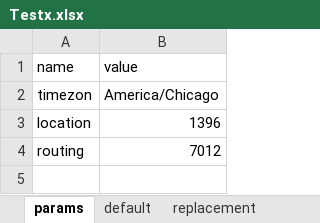
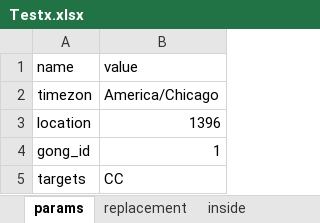
Before and after one commit to s66erge/entan-mkdocs, an Excel workbook: data/Testx.xlsx, sheet params, drawn as a sheet; values as stored, in another font and other column widths than the file's, no borders; removed rows and columns are numbered as before the commit, all else as after; the diff names each change by its address in the sheet, - before the commit and + after, or states it on an @@ line.

```diff
--- a/data/Testx.xlsx (sheet params)
+++ b/data/Testx.xlsx (sheet params)
-sheet tab: default
-row 4: routing | 7012
+row 4: gong_id | 1
+row 5: targets | CC
```
Also changed, not shown: 18 other files.
